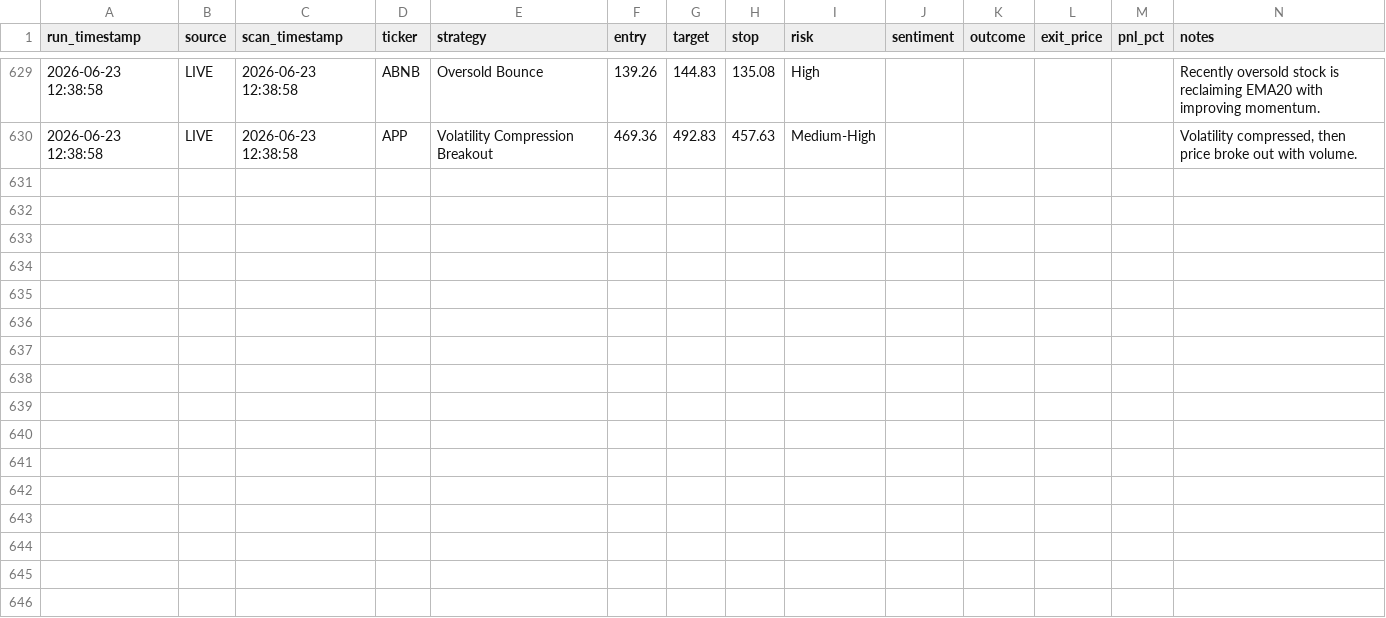
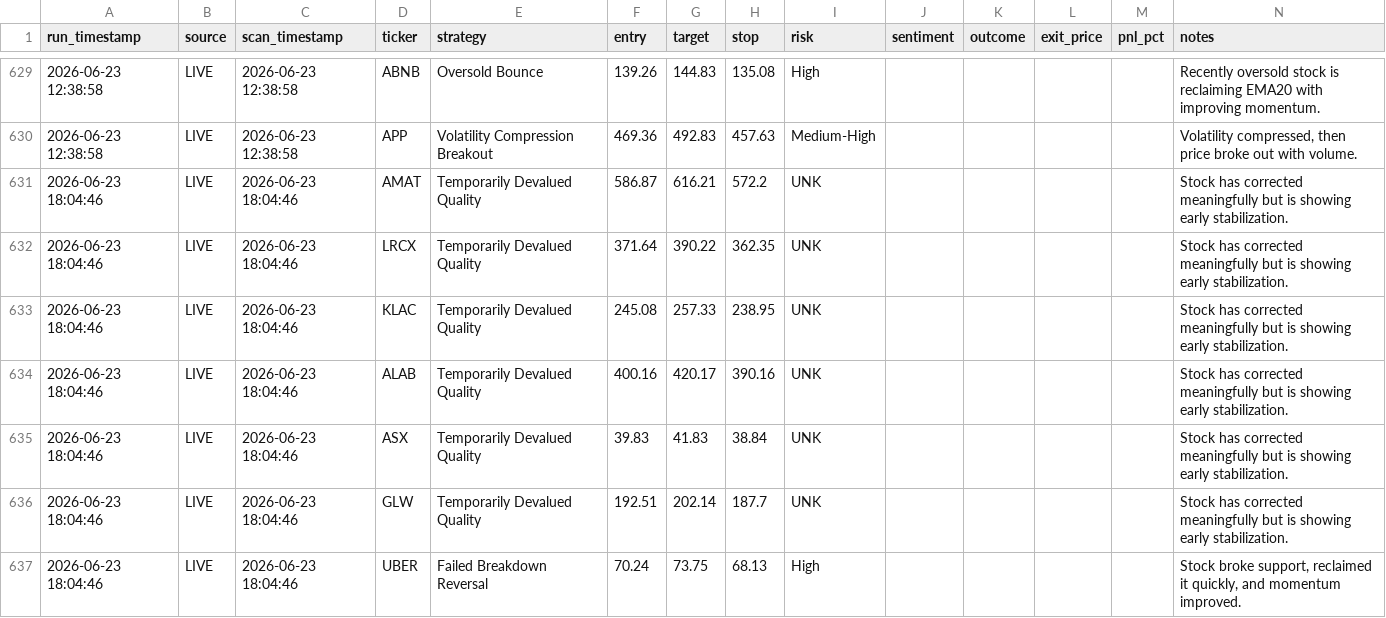
Before and after one commit to ankurjha83/swing-trade-gemini, a CSV file: results/signals.csv, drawn as a sheet; only a part is shown, gaps mark what is left out; the diff names each change by its address in the sheet, - before the commit and + after, or states it on an @@ line.

```diff
--- a/results/signals.csv
+++ b/results/signals.csv
+row 631: 2026-06-23 18:04:46 | LIVE | 2026-06-23 18:04:46 | AMAT | Temporarily Devalued Quality | 586.87 | 616.21 | 572.2 | UNK |  |  |  |  | Stock has corrected meaningfully but is showing early stabilization.
+row 632: 2026-06-23 18:04:46 | LIVE | 2026-06-23 18:04:46 | LRCX | Temporarily Devalued Quality | 371.64 | 390.22 | 362.35 | UNK |  |  |  |  | Stock has corrected meaningfully but is showing early stabilization.
+row 633: 2026-06-23 18:04:46 | LIVE | 2026-06-23 18:04:46 | KLAC | Temporarily Devalued Quality | 245.08 | 257.33 | 238.95 | UNK |  |  |  |  | Stock has corrected meaningfully but is showing early stabilization.
+row 634: 2026-06-23 18:04:46 | LIVE | 2026-06-23 18:04:46 | ALAB | Temporarily Devalued Quality | 400.16 | 420.17 | 390.16 | UNK |  |  |  |  | Stock has corrected meaningfully but is showing early stabilization.
+row 635: 2026-06-23 18:04:46 | LIVE | 2026-06-23 18:04:46 | ASX | Temporarily Devalued Quality | 39.83 | 41.83 | 38.84 | UNK |  |  |  |  | Stock has corrected meaningfully but is showing early stabilization.
+row 636: 2026-06-23 18:04:46 | LIVE | 2026-06-23 18:04:46 | GLW | Temporarily Devalued Quality | 192.51 | 202.14 | 187.7 | UNK |  |  |  |  | Stock has corrected meaningfully but is showing early stabilization.
+row 637: 2026-06-23 18:04:46 | LIVE | 2026-06-23 18:04:46 | UBER | Failed Breakdown Reversal | 70.24 | 73.75 | 68.13 | High |  |  |  |  | Stock broke support, reclaimed it quickly, and momentum improved.
```
